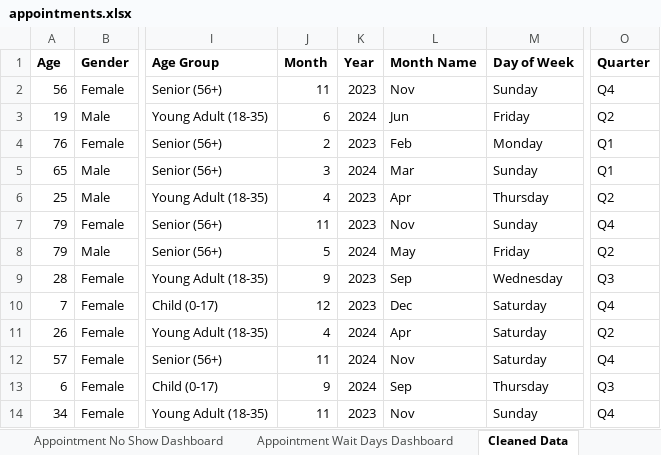
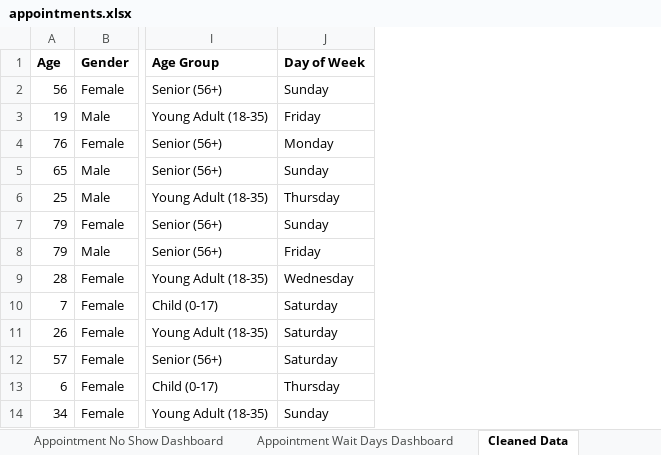
Before and after one commit to NavidulHoque/healthcare_appointment_analysis, an Excel workbook: excel-sheets/appointments.xlsx, sheet Cleaned Data, drawn as a sheet; only a part is shown, gaps mark what is left out; values as stored, in another font and other column widths than the file's, no borders; table styles not drawn; the diff names each change by its address in the sheet, - before the commit and + after, or states it on an @@ line.

```diff
--- a/excel-sheets/appointments.xlsx (sheet Cleaned Data)
+++ b/excel-sheets/appointments.xlsx (sheet Cleaned Data)
-column J (Month), rows 2-14: 11 | 6 | 2 | 3 | 4 | 11 | 5 | 9 | 12 | 4 | 11 | 9 | 11
-column K (Year), rows 2-14: 2023 | 2024 | 2023 | 2024 | 2023 | 2023 | 2024 | 2023 | 2023 | 2024 | 2024 | 2024 | 2023
-column L (Month Name), rows 2-14: Nov | Jun | Feb | Mar | Apr | Nov | May | Sep | Dec | Apr | Nov | Sep | Nov
-column O (Quarter), rows 2-14: Q4 | Q2 | Q1 | Q1 | Q2 | Q4 | Q2 | Q3 | Q4 | Q2 | Q4 | Q3 | Q4
```
Also changed, not shown: sheet Appointment Pivot Tables, charts or pictures, 8 other files.
